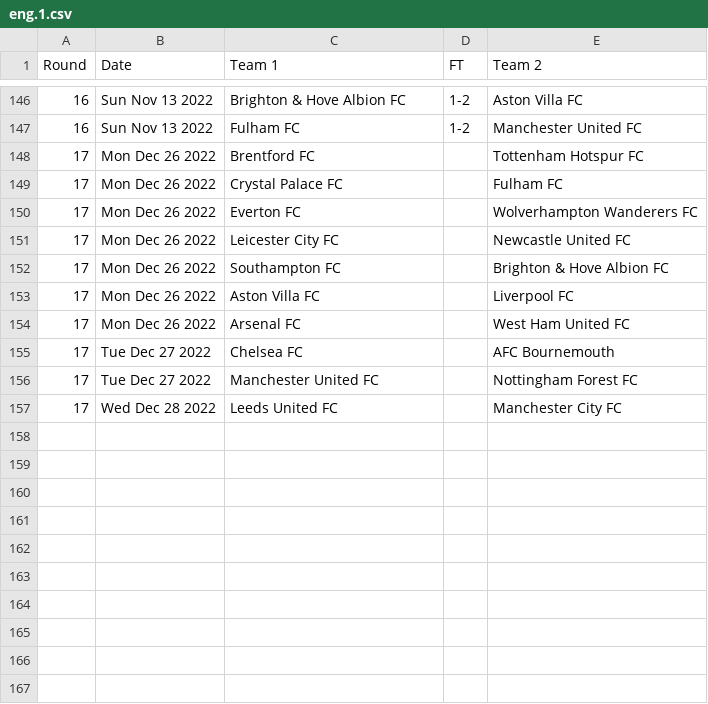
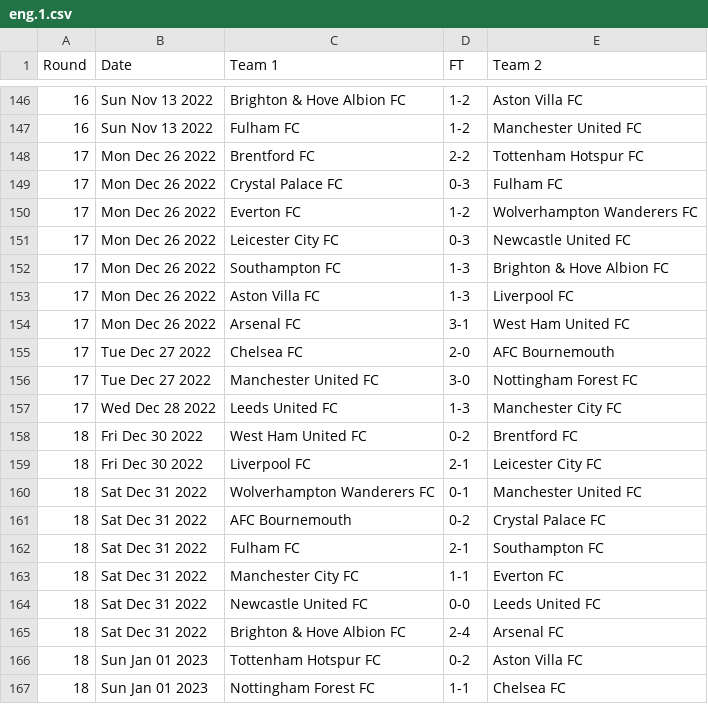
Before and after one commit to nickfraser/england, a CSV file: 2020s/2022-23/eng.1.csv, drawn as a sheet; only a part is shown, gaps mark what is left out.

Commit message:
[2022-23] Added results for round 17 & 18.

```diff
--- a/2020s/2022-23/eng.1.csv
+++ b/2020s/2022-23/eng.1.csv
@@ -147,11 +147,21 @@ Round,Date,Team 1,FT,Team 2
 16,Sun Nov 13 2022,Fulham FC,1-2,Manchester United FC
-17,Mon Dec 26 2022,Brentford FC,,Tottenham Hotspur FC
-17,Mon Dec 26 2022,Crystal Palace FC,,Fulham FC
-17,Mon Dec 26 2022,Everton FC,,Wolverhampton Wanderers FC
-17,Mon Dec 26 2022,Leicester City FC,,Newcastle United FC
-17,Mon Dec 26 2022,Southampton FC,,Brighton & Hove Albion FC
-17,Mon Dec 26 2022,Aston Villa FC,,Liverpool FC
-17,Mon Dec 26 2022,Arsenal FC,,West Ham United FC
-17,Tue Dec 27 2022,Chelsea FC,,AFC Bournemouth
-17,Tue Dec 27 2022,Manchester United FC,,Nottingham Forest FC
-17,Wed Dec 28 2022,Leeds United FC,,Manchester City FC
+17,Mon Dec 26 2022,Brentford FC,2-2,Tottenham Hotspur FC
+17,Mon Dec 26 2022,Crystal Palace FC,0-3,Fulham FC
+17,Mon Dec 26 2022,Everton FC,1-2,Wolverhampton Wanderers FC
+17,Mon Dec 26 2022,Leicester City FC,0-3,Newcastle United FC
+17,Mon Dec 26 2022,Southampton FC,1-3,Brighton & Hove Albion FC
+17,Mon Dec 26 2022,Aston Villa FC,1-3,Liverpool FC
+17,Mon Dec 26 2022,Arsenal FC,3-1,West Ham United FC
+17,Tue Dec 27 2022,Chelsea FC,2-0,AFC Bournemouth
+17,Tue Dec 27 2022,Manchester United FC,3-0,Nottingham Forest FC
+17,Wed Dec 28 2022,Leeds United FC,1-3,Manchester City FC
+18,Fri Dec 30 2022,West Ham United FC,0-2,Brentford FC
+18,Fri Dec 30 2022,Liverpool FC,2-1,Leicester City FC
+18,Sat Dec 31 2022,Wolverhampton Wanderers FC,0-1,Manchester United FC
+18,Sat Dec 31 2022,AFC Bournemouth,0-2,Crystal Palace FC
+18,Sat Dec 31 2022,Fulham FC,2-1,Southampton FC
+18,Sat Dec 31 2022,Manchester City FC,1-1,Everton FC
+18,Sat Dec 31 2022,Newcastle United FC,0-0,Leeds United FC
+18,Sat Dec 31 2022,Brighton & Hove Albion FC,2-4,Arsenal FC
+18,Sun Jan 01 2023,Tottenham Hotspur FC,0-2,Aston Villa FC
+18,Sun Jan 01 2023,Nottingham Forest FC,1-1,Chelsea FC
```
